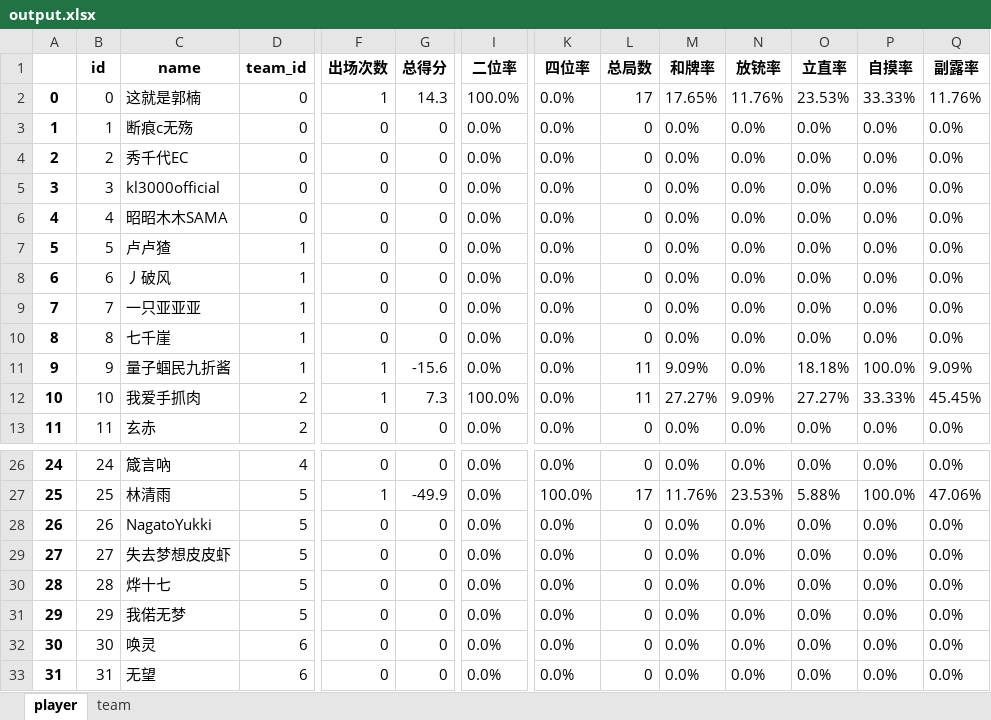
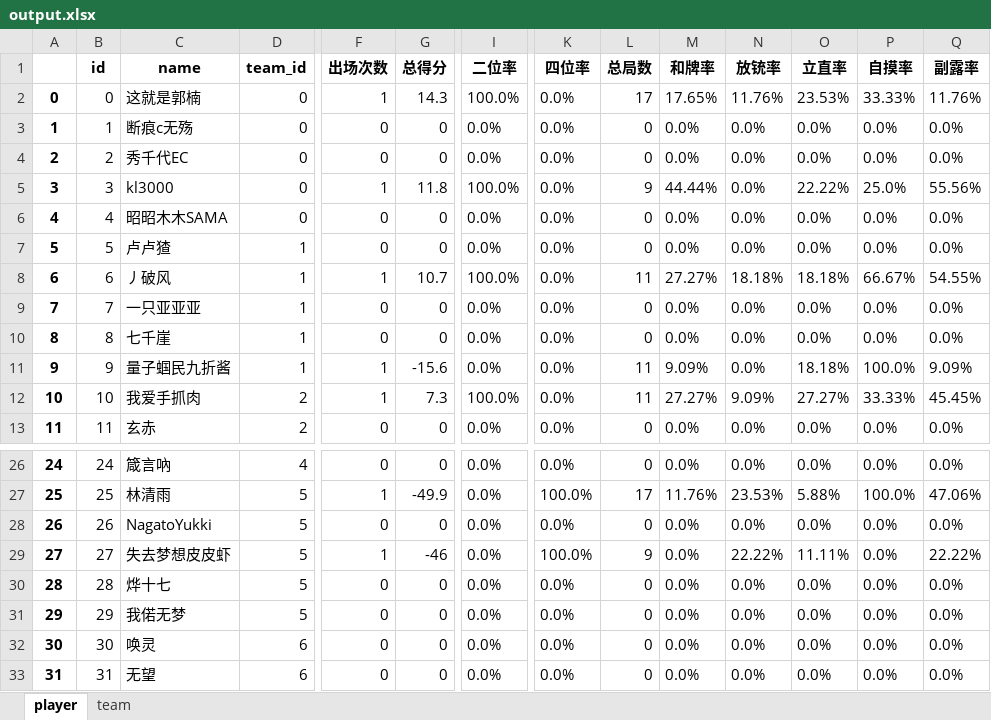
Before and after one commit to czz2000/Dleague3, an Excel workbook: koala/output.xlsx, sheet player, drawn as a sheet; only a part is shown, gaps mark what is left out; values as stored, in another font and other column widths than the file's, no borders; the diff covers the shown part only; the diff names each change by its address in the sheet, - before the commit and + after, or states it on an @@ line.

```diff
--- a/koala/output.xlsx (sheet player)
+++ b/koala/output.xlsx (sheet player)
-C5 (name): kl3000official
+C5 (name): kl3000
-F5 (出场次数): 0
+F5 (出场次数): 1
-G5 (总得分): 0
+G5 (总得分): 11.8
-I5 (二位率): 0.0%
+I5 (二位率): 100.0%
-L5 (总局数): 0
+L5 (总局数): 9
-M5 (和牌率): 0.0%
+M5 (和牌率): 44.44%
-O5 (立直率): 0.0%
+O5 (立直率): 22.22%
-P5 (自摸率): 0.0%
+P5 (自摸率): 25.0%
-Q5 (副露率): 0.0%
+Q5 (副露率): 55.56%
-F8 (出场次数): 0
+F8 (出场次数): 1
-G8 (总得分): 0
+G8 (总得分): 10.7
-I8 (二位率): 0.0%
+I8 (二位率): 100.0%
-L8 (总局数): 0
+L8 (总局数): 11
-M8 (和牌率): 0.0%
+M8 (和牌率): 27.27%
-N8 (放铳率): 0.0%
+N8 (放铳率): 18.18%
-O8 (立直率): 0.0%
+O8 (立直率): 18.18%
-P8 (自摸率): 0.0%
+P8 (自摸率): 66.67%
-Q8 (副露率): 0.0%
+Q8 (副露率): 54.55%
-F29 (出场次数): 0
+F29 (出场次数): 1
-G29 (总得分): 0
+G29 (总得分): -46
-K29 (四位率): 0.0%
+K29 (四位率): 100.0%
-L29 (总局数): 0
+L29 (总局数): 9
-N29 (放铳率): 0.0%
+N29 (放铳率): 22.22%
-O29 (立直率): 0.0%
+O29 (立直率): 11.11%
-Q29 (副露率): 0.0%
+Q29 (副露率): 22.22%
```
Also changed, not shown: 49 edited cells elsewhere in this sheet, sheet team, output.xlsx, player.xlsx, 3 other files.
